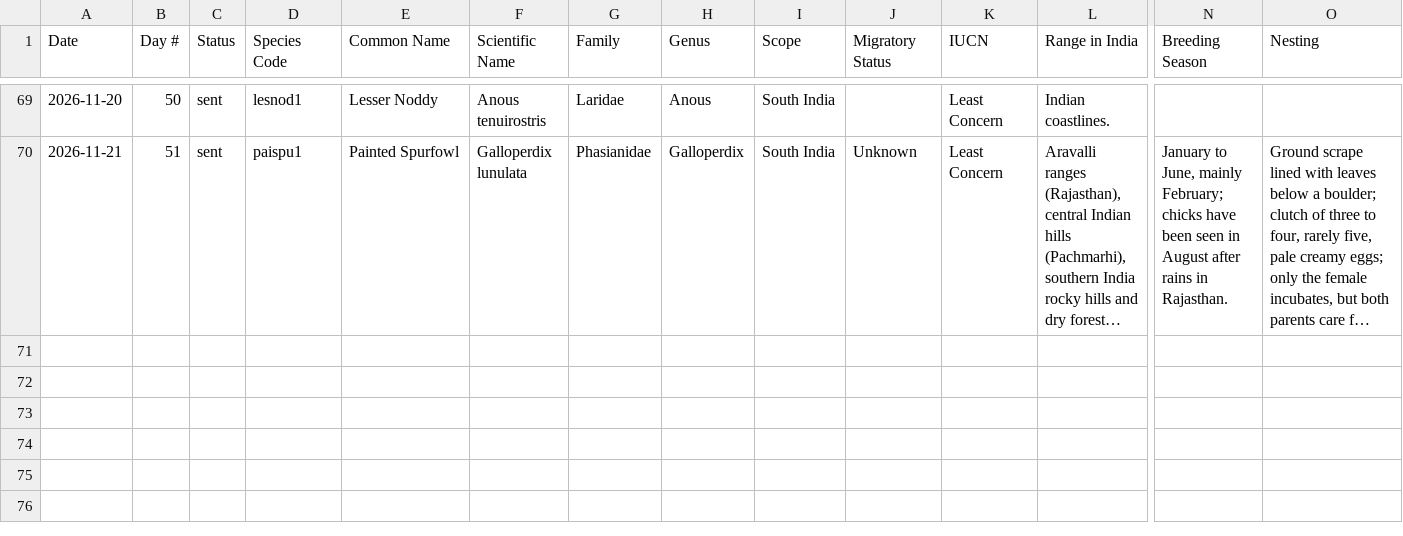
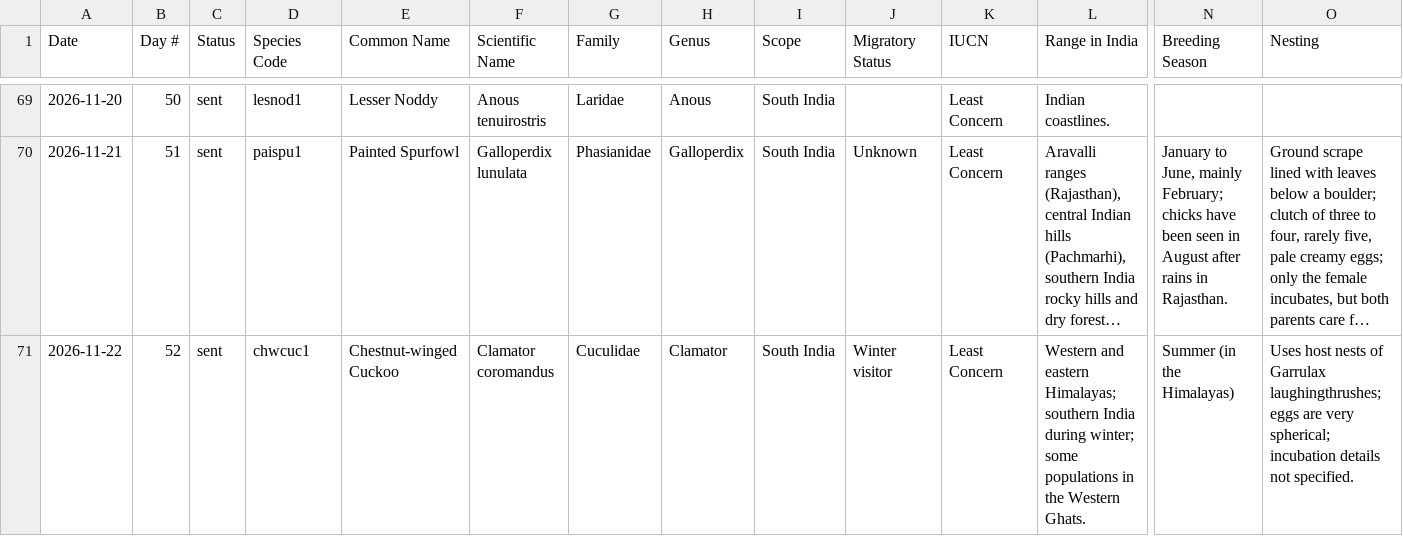
Before and after one commit to jaintanishq8005-ui/bird-agent, a CSV file: data/log.csv, drawn as a sheet; only a part is shown, gaps mark what is left out; long unchanged cells end in …; rows hold the shown columns only; the diff names each change by its address in the sheet, - before the commit and + after, or states it on an @@ line.

Commit message:
Update bird log

```diff
--- a/data/log.csv
+++ b/data/log.csv
+row 71: 2026-11-22 | 52 | sent | chwcuc1 | Chestnut-winged Cuckoo | Clamator coromandus | Cuculidae | Clamator | South India | Winter visitor | Least Concern | Western and eastern Himalayas; southern India during winter; some populations in the Western Ghats. | Summer (in the Himalayas) | Uses host nests of Garrulax laughingthrushes; eggs are very spherical; incubation details not specified.
```
